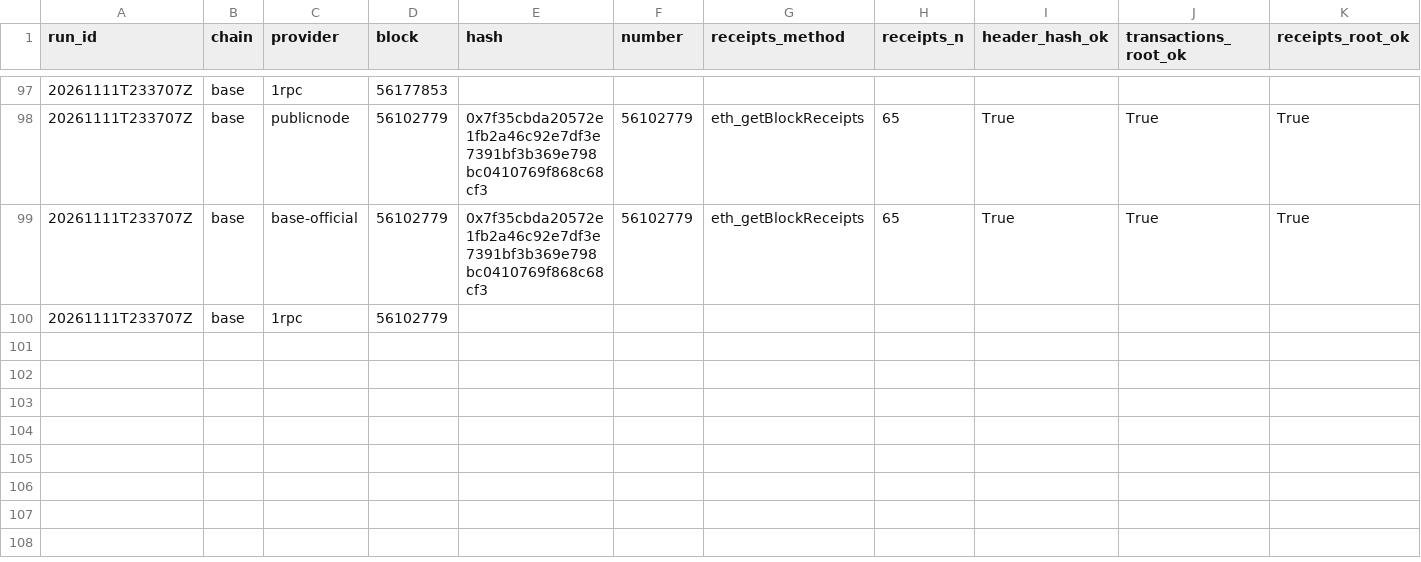
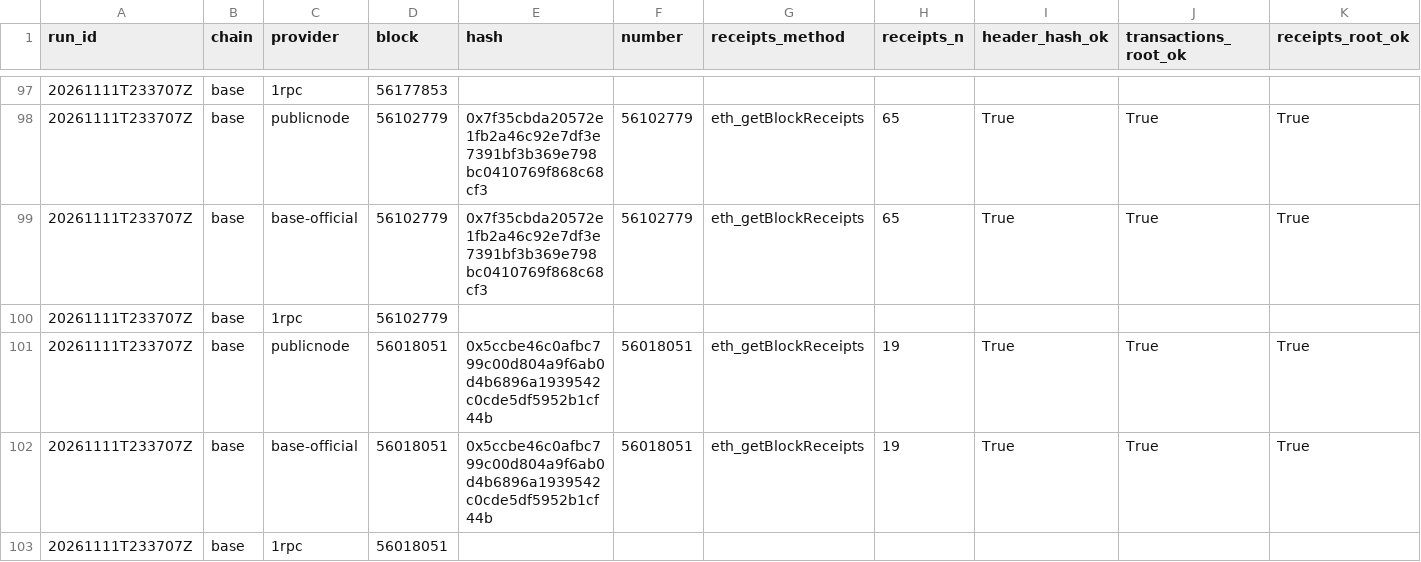
Before and after one commit to itsashutoshpsingh/chain-evidence, a CSV file: results/root_survey.csv, drawn as a sheet; only a part is shown, gaps mark what is left out; rows hold the shown columns only; the diff names each change by its address in the sheet, - before the commit and + after, or states it on an @@ line.

```diff
--- a/results/root_survey.csv
+++ b/results/root_survey.csv
+row 101: 20261111T233707Z | base | publicnode | 56018051 | 0x5ccbe46c0afbc799c00d804a9f6ab0d4b6896a1939542c0cde5df5952b1cf44b | 56018051 | eth_getBlockReceipts | 19 | True | True | True
+row 102: 20261111T233707Z | base | base-official | 56018051 | 0x5ccbe46c0afbc799c00d804a9f6ab0d4b6896a1939542c0cde5df5952b1cf44b | 56018051 | eth_getBlockReceipts | 19 | True | True | True
+row 103: 20261111T233707Z | base | 1rpc | 56018051
```
Also changed, not shown: results/logs_survey.csv, 7 other files.
